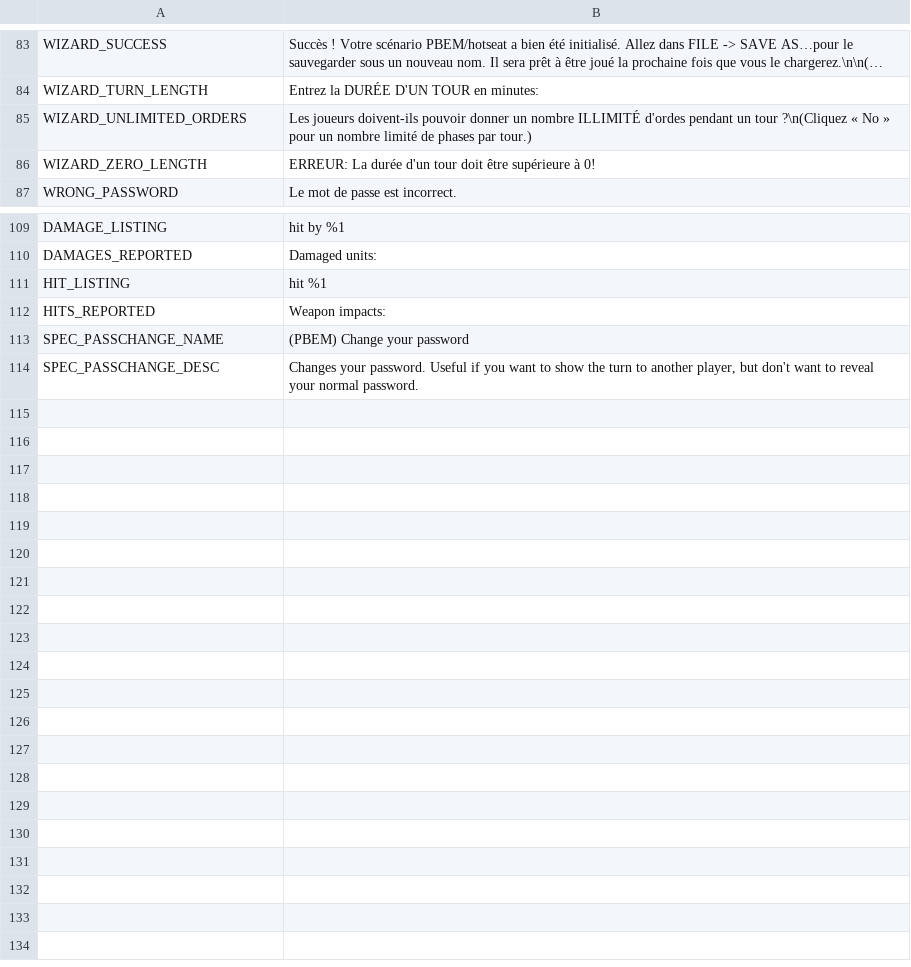
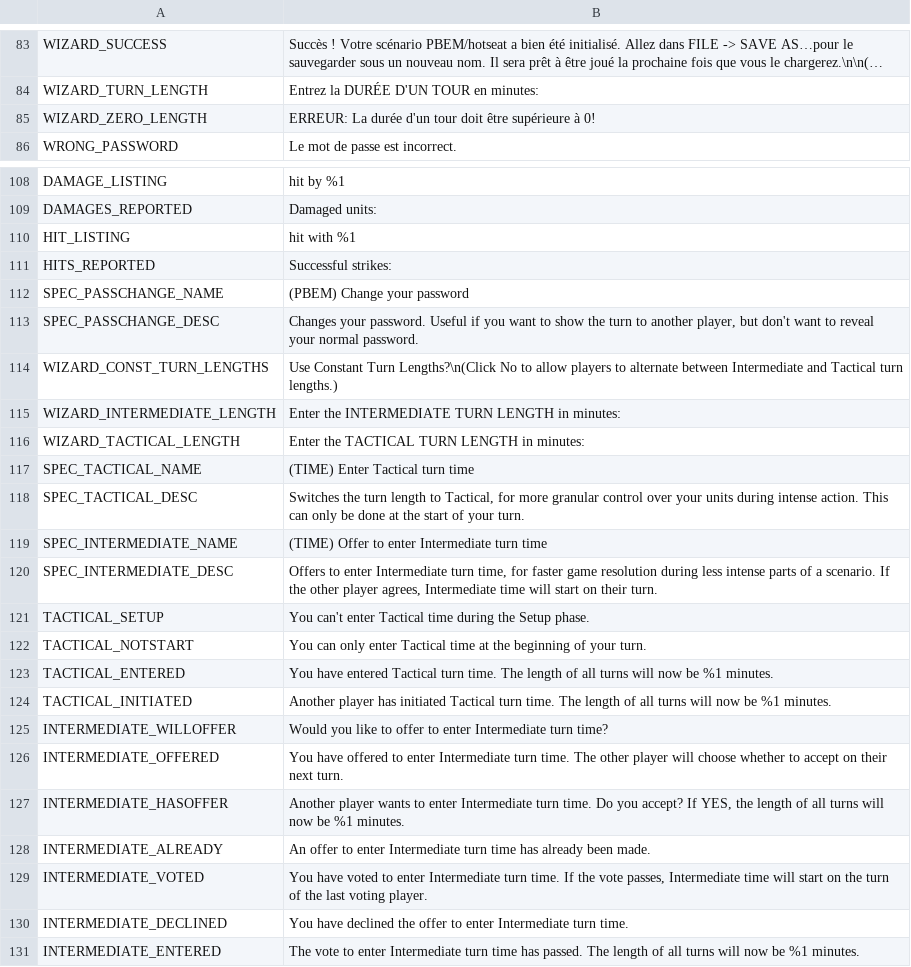
Before and after one commit to musurca/IKE, a CSV file: locale/French_locale.csv, drawn as a sheet; only a part is shown, gaps mark what is left out; long unchanged cells end in …; removed rows and columns are numbered as before the commit, all else as after; the diff names each change by its address in the sheet, - before the commit and + after, or states it on an @@ line.

```diff
--- a/locale/French_locale.csv
+++ b/locale/French_locale.csv
-row 85: WIZARD_UNLIMITED_ORDERS | Les joueurs doivent-ils pouvoir donner un nombre ILLIMITÉ d'ordes pendant un tour ?\n(Cliquez « No » pour un nombre limité de phases par tour.)
-B110: hit %1
+B110: hit with %1
-B111: Weapon impacts:
+B111: Successful strikes:
+row 114: WIZARD_CONST_TURN_LENGTHS | Use Constant Turn Lengths?\n(Click No to allow players to alternate between Intermediate and Tactical turn lengths.)
+row 115: WIZARD_INTERMEDIATE_LENGTH | Enter the INTERMEDIATE TURN LENGTH in minutes:
+row 116: WIZARD_TACTICAL_LENGTH | Enter the TACTICAL TURN LENGTH in minutes:
+row 117: SPEC_TACTICAL_NAME | (TIME) Enter Tactical turn time
+row 118: SPEC_TACTICAL_DESC | Switches the turn length to Tactical, for more granular control over your units during intense action. This can only be done at the start of your turn.
+row 119: SPEC_INTERMEDIATE_NAME | (TIME) Offer to enter Intermediate turn time
+row 120: SPEC_INTERMEDIATE_DESC | Offers to enter Intermediate turn time, for faster game resolution during less intense parts of a scenario. If the other player agrees, Intermediate time will start on their turn.
+row 121: TACTICAL_SETUP | You can't enter Tactical time during the Setup phase.
+row 122: TACTICAL_NOTSTART | You can only enter Tactical time at the beginning of your turn.
+row 123: TACTICAL_ENTERED | You have entered Tactical turn time. The length of all turns will now be %1 minutes.
+row 124: TACTICAL_INITIATED | Another player has initiated Tactical turn time. The length of all turns will now be %1 minutes.
+row 125: INTERMEDIATE_WILLOFFER | Would you like to offer to enter Intermediate turn time?
+row 126: INTERMEDIATE_OFFERED | You have offered to enter Intermediate turn time. The other player will choose whether to accept on their next turn.
+row 127: INTERMEDIATE_HASOFFER | Another player wants to enter Intermediate turn time. Do you accept? If YES, the length of all turns will now be %1 minutes.
+row 128: INTERMEDIATE_ALREADY | An offer to enter Intermediate turn time has already been made.
+row 129: INTERMEDIATE_VOTED | You have voted to enter Intermediate turn time. If the vote passes, Intermediate time will start on the turn of the last voting player.
+row 130: INTERMEDIATE_DECLINED | You have declined the offer to enter Intermediate turn time.
+row 131: INTERMEDIATE_ENTERED | The vote to enter Intermediate turn time has passed. The length of all turns will now be %1 minutes.
```
Also changed, not shown: locale/Chinese (Simplified)_locale.csv, locale/English_locale.csv, 12 other files.
